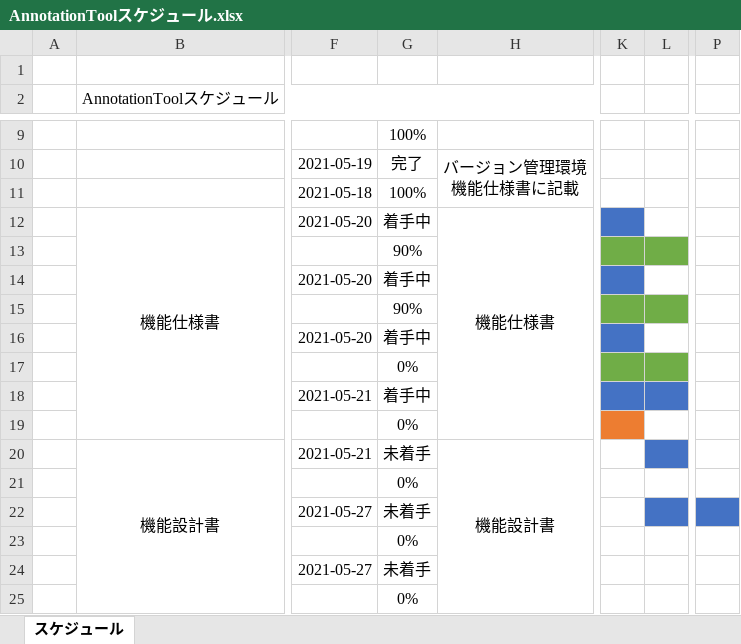
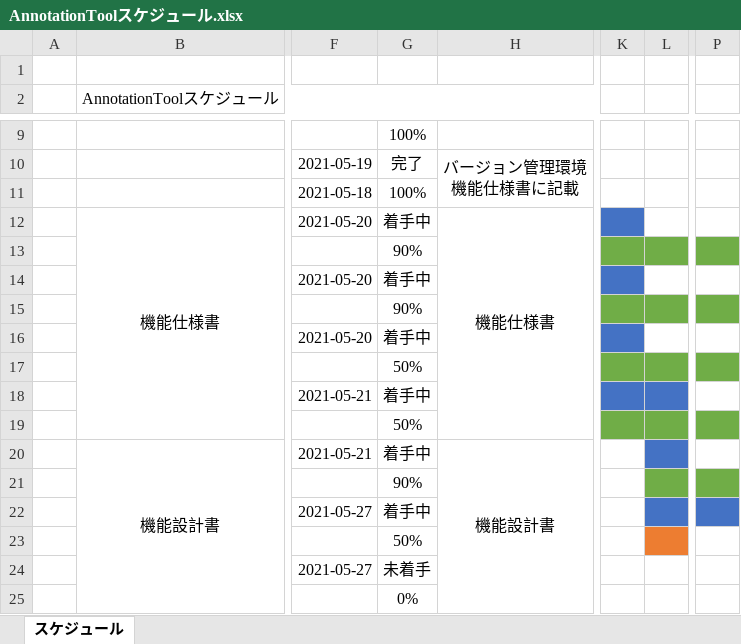
Before and after one commit to kato-hiroaki0610/AnnotationTool, an Excel workbook: 01.設計/01.スケジュール/AnnotationToolスケジュール.xlsx, sheet スケジュール, drawn as a sheet; only a part is shown, gaps mark what is left out; values as stored, in another font and other column widths than the file's, no borders; the diff names each change by its address in the sheet, - before the commit and + after, or states it on an @@ line.

Commit message:
Update: スケジュールを更新

```diff
--- a/01.設計/01.スケジュール/AnnotationToolスケジュール.xlsx (sheet スケジュール)
+++ b/01.設計/01.スケジュール/AnnotationToolスケジュール.xlsx (sheet スケジュール)
-P13 fill: none
+P13 fill: #70AD47
-P15 fill: none
+P15 fill: #70AD47
-G17: 0%
+G17: 50%
-P17 fill: none
+P17 fill: #70AD47
-G19: 0%
+G19: 50%
-K19 fill: #ED7D31
+K19 fill: #70AD47
-L19 fill: none
+L19 fill: #70AD47
-P19 fill: none
+P19 fill: #70AD47
-G20: 未着手
+G20: 着手中
-G21: 0%
+G21: 90%
-L21 fill: none
+L21 fill: #70AD47
-P21 fill: none
+P21 fill: #70AD47
-G22: 未着手
+G22: 着手中
-G23: 0%
+G23: 50%
-L23 fill: none
+L23 fill: #ED7D31
```
